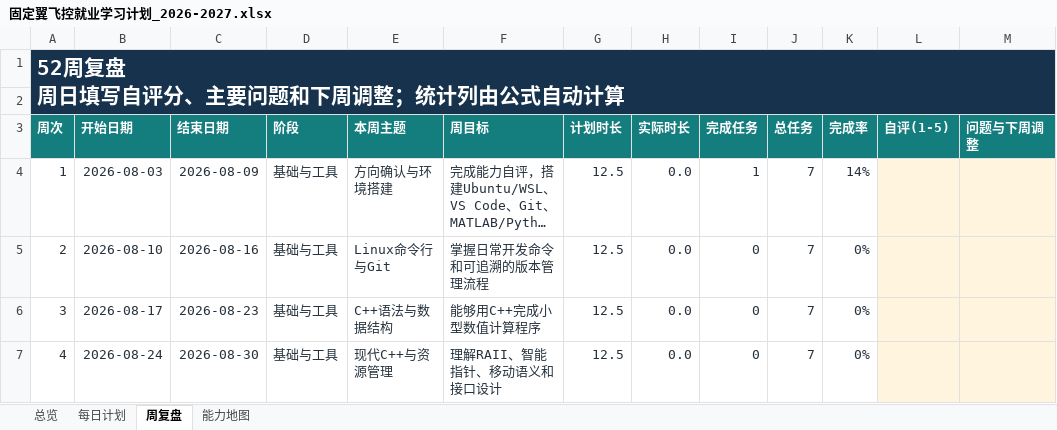
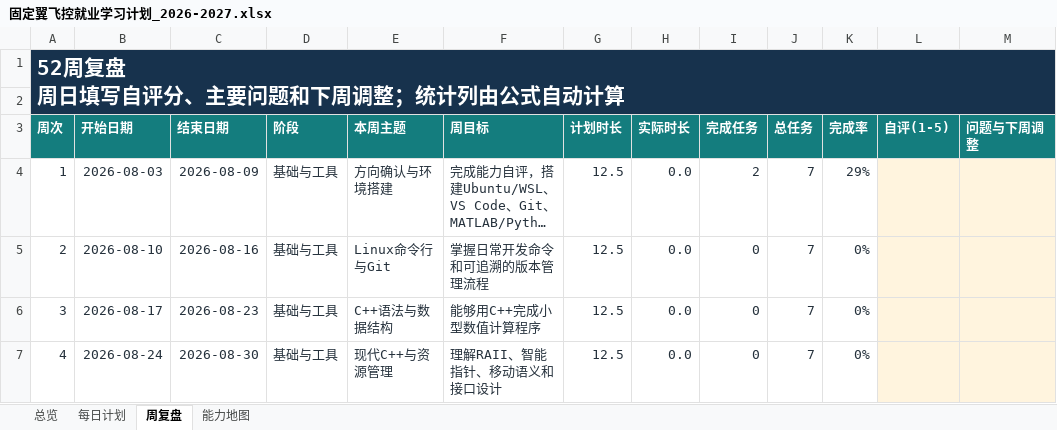
Before and after one commit to WuangWang10/-, an Excel workbook: 固定翼飞控就业学习计划_2026-2027.xlsx, sheet 周复盘, drawn as a sheet; only a part is shown; long unchanged cells end in …; values as stored, in another font and other column widths than the file's, no borders; conditional formats and table styles not drawn; the diff names each change by its address in the sheet, - before the commit and + after, or states it on an @@ line.

```diff
--- a/固定翼飞控就业学习计划_2026-2027.xlsx (sheet 周复盘)
+++ b/固定翼飞控就业学习计划_2026-2027.xlsx (sheet 周复盘)
-I4 (完成任务): 1
+I4 (完成任务): 2
-K4 (完成率): 14%
+K4 (完成率): 29%
```
Also changed, not shown: sheet 总览, sheet 每日计划, 1 other file.
